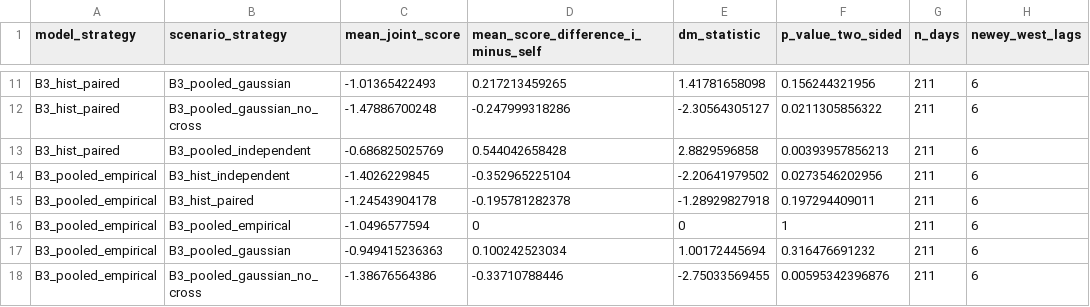
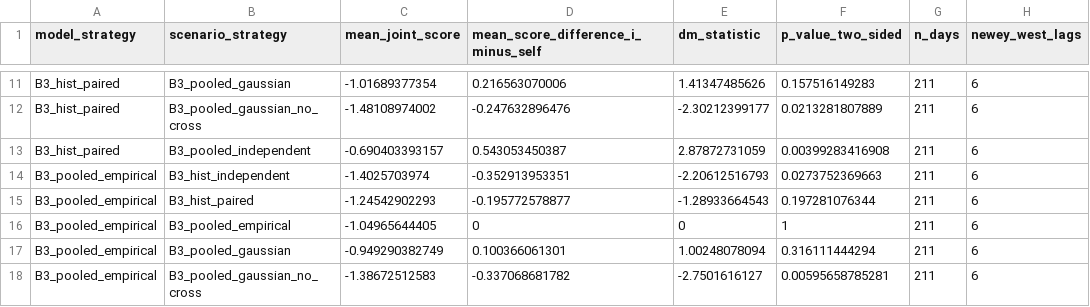
Before and after one commit to zl-comment/electricity-price-forecasting-research, a CSV file: p1_paper/results/s3_comparison/cross_scoring.csv, drawn as a sheet; only a part is shown, gaps mark what is left out; the diff covers the shown part only; the diff names each change by its address in the sheet, - before the commit and + after, or states it on an @@ line.

```diff
--- a/p1_paper/results/s3_comparison/cross_scoring.csv
+++ b/p1_paper/results/s3_comparison/cross_scoring.csv
-C11 (mean_joint_score): -1.01365422493
+C11 (mean_joint_score): -1.01689377354
-D11: 0.217213459265
+D11: 0.216563070006
-E11 (dm_statistic): 1.41781658098
+E11 (dm_statistic): 1.41347485626
-F11 (p_value_two_sided): 0.156244321956
+F11 (p_value_two_sided): 0.157516149283
-C12 (mean_joint_score): -1.47886700248
+C12 (mean_joint_score): -1.48108974002
-D12: -0.247999318286
+D12: -0.247632896476
-E12 (dm_statistic): -2.30564305127
+E12 (dm_statistic): -2.30212399177
-F12 (p_value_two_sided): 0.0211305856322
+F12 (p_value_two_sided): 0.0213281807889
-C13 (mean_joint_score): -0.686825025769
+C13 (mean_joint_score): -0.690403393157
-D13: 0.544042658428
+D13: 0.543053450387
-E13 (dm_statistic): 2.8829596858
+E13 (dm_statistic): 2.87872731059
-F13 (p_value_two_sided): 0.00393957856213
+F13 (p_value_two_sided): 0.00399283416908
-C14 (mean_joint_score): -1.4026229845
+C14 (mean_joint_score): -1.4025703974
-D14: -0.352965225104
+D14: -0.352913953351
-E14 (dm_statistic): -2.20641979502
+E14 (dm_statistic): -2.20612516793
-F14 (p_value_two_sided): 0.0273546202956
+F14 (p_value_two_sided): 0.0273752369663
-C15 (mean_joint_score): -1.24543904178
+C15 (mean_joint_score): -1.24542902293
-D15: -0.195781282378
+D15: -0.195772578877
-E15 (dm_statistic): -1.28929827918
+E15 (dm_statistic): -1.28933664543
-F15 (p_value_two_sided): 0.197294409011
+F15 (p_value_two_sided): 0.197281076344
-C16 (mean_joint_score): -1.0496577594
+C16 (mean_joint_score): -1.04965644405
-C17 (mean_joint_score): -0.949415236363
+C17 (mean_joint_score): -0.949290382749
-D17: 0.100242523034
+D17: 0.100366061301
-E17 (dm_statistic): 1.00172445694
+E17 (dm_statistic): 1.00248078094
-F17 (p_value_two_sided): 0.316476691232
+F17 (p_value_two_sided): 0.316111444294
-C18 (mean_joint_score): -1.38676564386
+C18 (mean_joint_score): -1.38672512583
-D18: -0.33710788446
+D18: -0.337068681782
-E18 (dm_statistic): -2.75033569455
+E18 (dm_statistic): -2.7501616127
-F18 (p_value_two_sided): 0.00595342396876
+F18 (p_value_two_sided): 0.00595658785281
```
Also changed, not shown: 97 edited cells elsewhere in this file, p1_paper/results/s3_comparison/arm_summary.csv, p1_paper/results/s3_comparison/frontier.csv, 54 other files.
